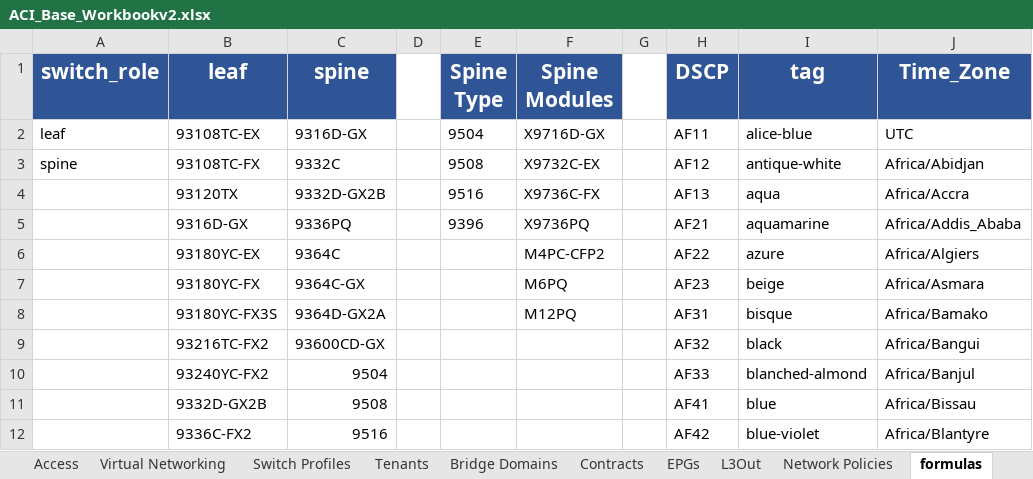
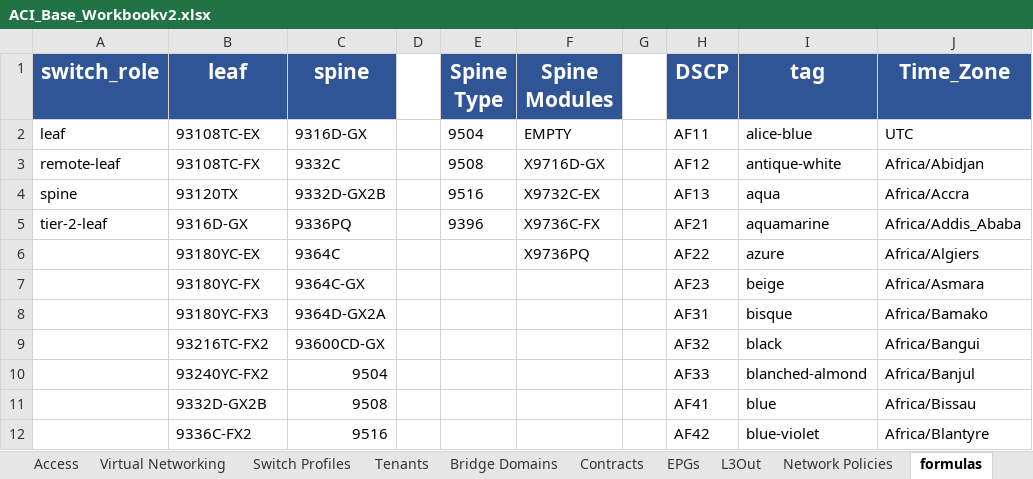
Before and after one commit to scotttyso/iac-easy-aci, an Excel workbook: ACI_Base_Workbookv2.xlsx, sheet formulas, drawn as a sheet; only a part is shown; values as stored, in another font and other column widths than the file's, no borders; the diff names each change by its address in the sheet, - before the commit and + after, or states it on an @@ line.

Commit message:
completes the switch profile section

```diff
--- a/ACI_Base_Workbookv2.xlsx (sheet formulas)
+++ b/ACI_Base_Workbookv2.xlsx (sheet formulas)
-F2 (Spine Modules): X9716D-GX
+F2 (Spine Modules): EMPTY
-A3 (switch_role): spine
+A3 (switch_role): remote-leaf
-F3 (Spine Modules): X9732C-EX
+F3 (Spine Modules): X9716D-GX
-A4 (switch_role): (empty)
+A4 (switch_role): spine
-F4 (Spine Modules): X9736C-FX
+F4 (Spine Modules): X9732C-EX
-A5 (switch_role): (empty)
+A5 (switch_role): tier-2-leaf
-F5 (Spine Modules): X9736PQ
+F5 (Spine Modules): X9736C-FX
-F6 (Spine Modules): M4PC-CFP2
+F6 (Spine Modules): X9736PQ
-F7 (Spine Modules): M6PQ
+F7 (Spine Modules): (empty)
-B8 (leaf): 93180YC-FX3S
+B8 (leaf): 93180YC-FX3
-F8 (Spine Modules): M12PQ
+F8 (Spine Modules): (empty)
```
Also changed, not shown: sheet Switch Profiles, 17 other files.
